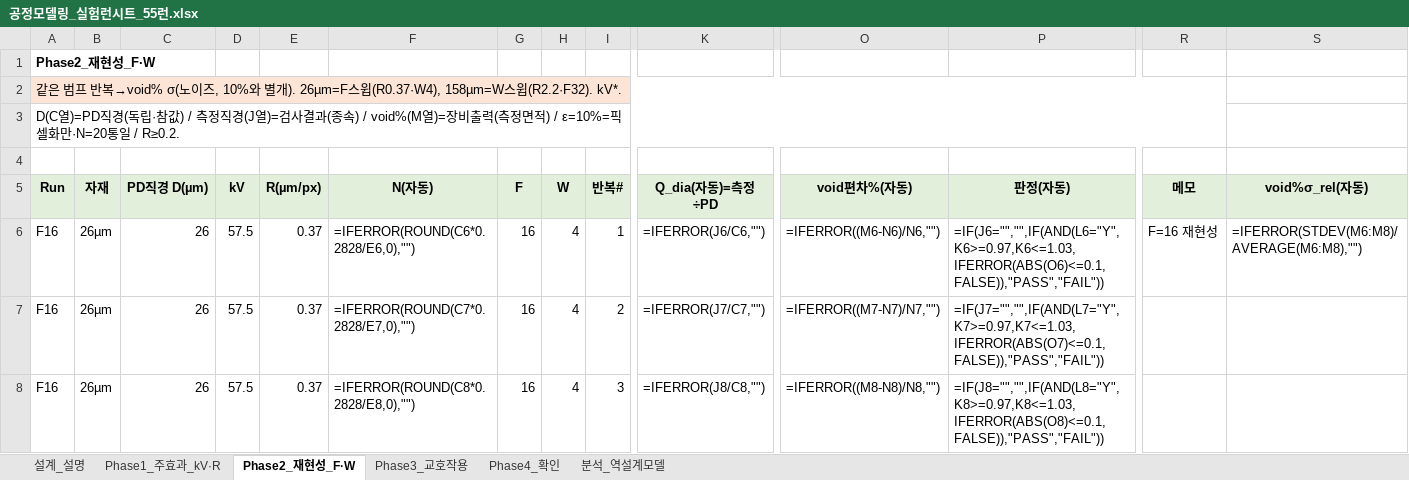
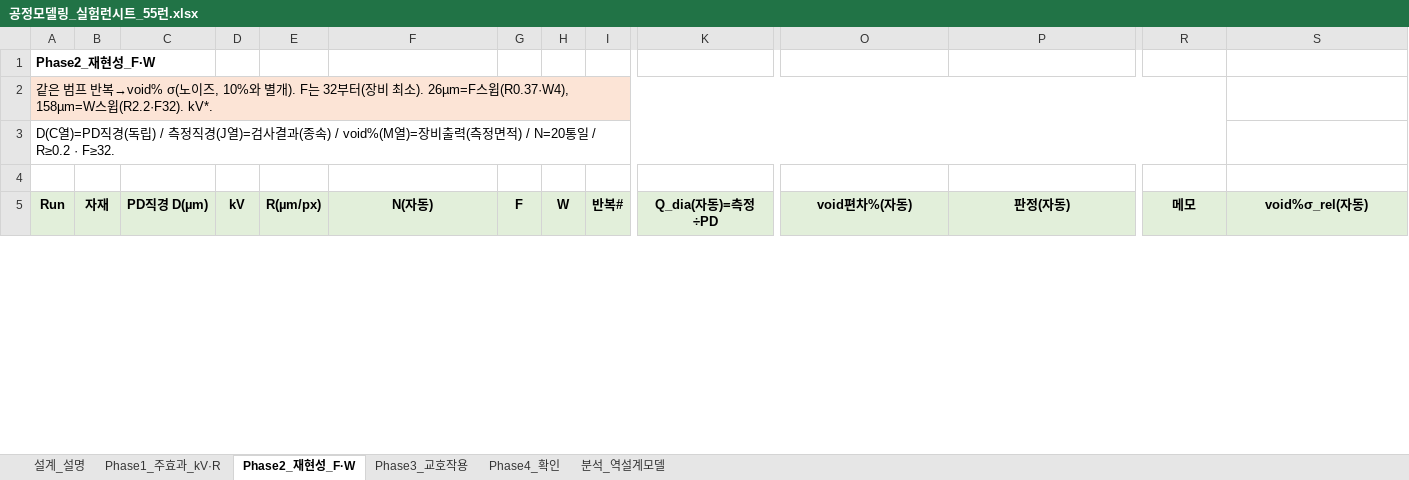
Before and after one commit to kimminkuy70-coder/Parameter, an Excel workbook: 계산모델_엑셀/공정모델링_실험런시트_55런.xlsx, sheet Phase2_재현성_F·W, drawn as a sheet; only a part is shown, gaps mark what is left out; values as stored, in another font and other column widths than the file's, no borders; formulas without a stored value are shown as written; removed rows and columns are numbered as before the commit, all else as after; rows hold the shown columns only; the diff covers the shown part only; the diff names each change by its address in the sheet, - before the commit and + after, or states it on an @@ line.

```diff
--- a/계산모델_엑셀/공정모델링_실험런시트_55런.xlsx (sheet Phase2_재현성_F·W)
+++ b/계산모델_엑셀/공정모델링_실험런시트_55런.xlsx (sheet Phase2_재현성_F·W)
-A2 (Run): …개). 26µm=F스…
+A2 (Run): …개). F는 32부터(장비 최소). 26µm=F스…
-A3 (Run): …경(독립·참값) / 측정직경(J열)=검사결과(종속) / void%(M열)=장비출력(측정면적) / ε=10%=픽셀화만·N=20통일 / R≥0.2.
+A3 (Run): …경(독립) / 측정직경(J열)=검사결과(종속) / void%(M열)=장비출력(측정면적) / N=20통일 / R≥0.2 · F≥32.
-row 6: F16 | 26µm | 26 | 57.5 | 0.37 | =IFERROR(ROUND(C6*0.2828/E6,0),"") | 16 | 4 | 1 | =IFERROR(J6/C6,"") | =IFERROR((M6-N6)/N6,"") | =IF(J6="","",IF(AND(L6="Y",K6>=0.97,K6<=1.03,IFERROR(ABS(O6)<=0.1,FALSE)),"PASS","FAIL")) | F=16 재현성 | =IFERROR(STDEV(M6:M8)/AVERAGE(M6:M8),"")
-row 7: F16 | 26µm | 26 | 57.5 | 0.37 | =IFERROR(ROUND(C7*0.2828/E7,0),"") | 16 | 4 | 2 | =IFERROR(J7/C7,"") | =IFERROR((M7-N7)/N7,"") | =IF(J7="","",IF(AND(L7="Y",K7>=0.97,K7<=1.03,IFERROR(ABS(O7)<=0.1,FALSE)),"PASS","FAIL"))
-row 8: F16 | 26µm | 26 | 57.5 | 0.37 | =IFERROR(ROUND(C8*0.2828/E8,0),"") | 16 | 4 | 3 | =IFERROR(J8/C8,"") | =IFERROR((M8-N8)/N8,"") | =IF(J8="","",IF(AND(L8="Y",K8>=0.97,K8<=1.03,IFERROR(ABS(O8)<=0.1,FALSE)),"PASS","FAIL"))
```
Also changed, not shown: 3 added rows and 26 edited cells elsewhere in this sheet, sheet Phase3_교호작용, sheet 분석_역설계모델, sheet Phase4_확인, sheet 설계_설명, sheet Phase1_주효과_kV·R, 계산모델_엑셀/공정모델.xlsx, 계산모델_엑셀/공정모델링_실험런시트_35런.xlsx, 3 other files.
